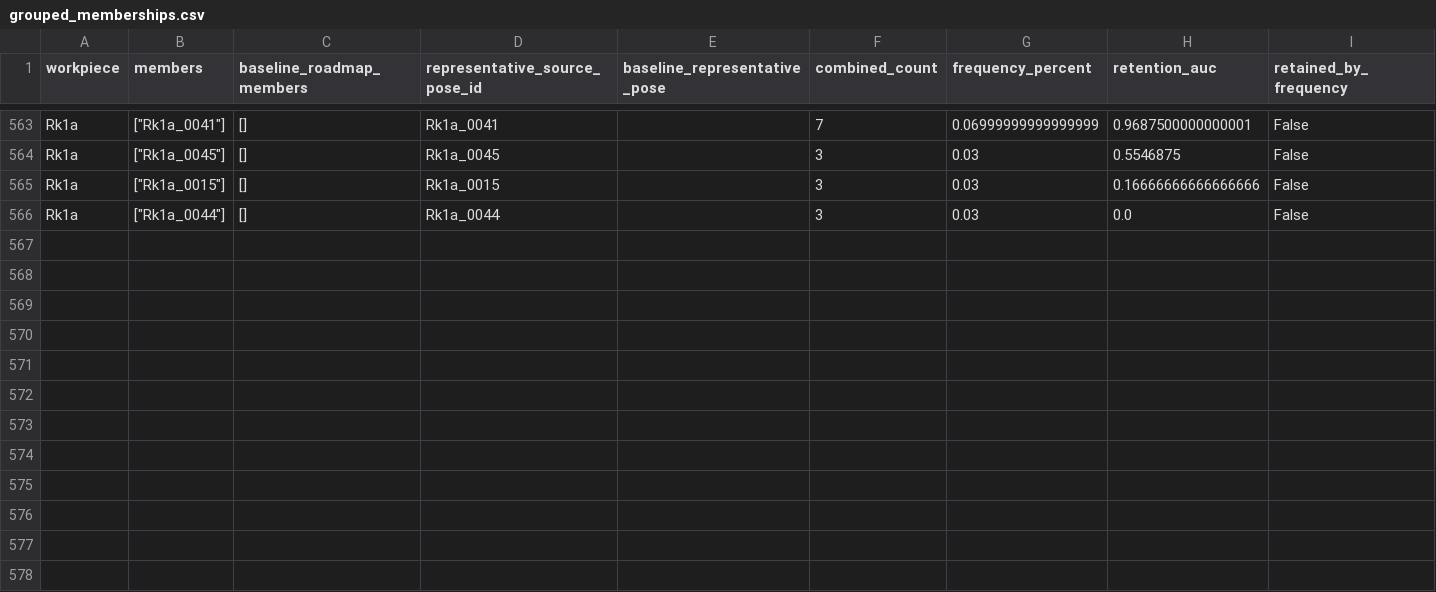
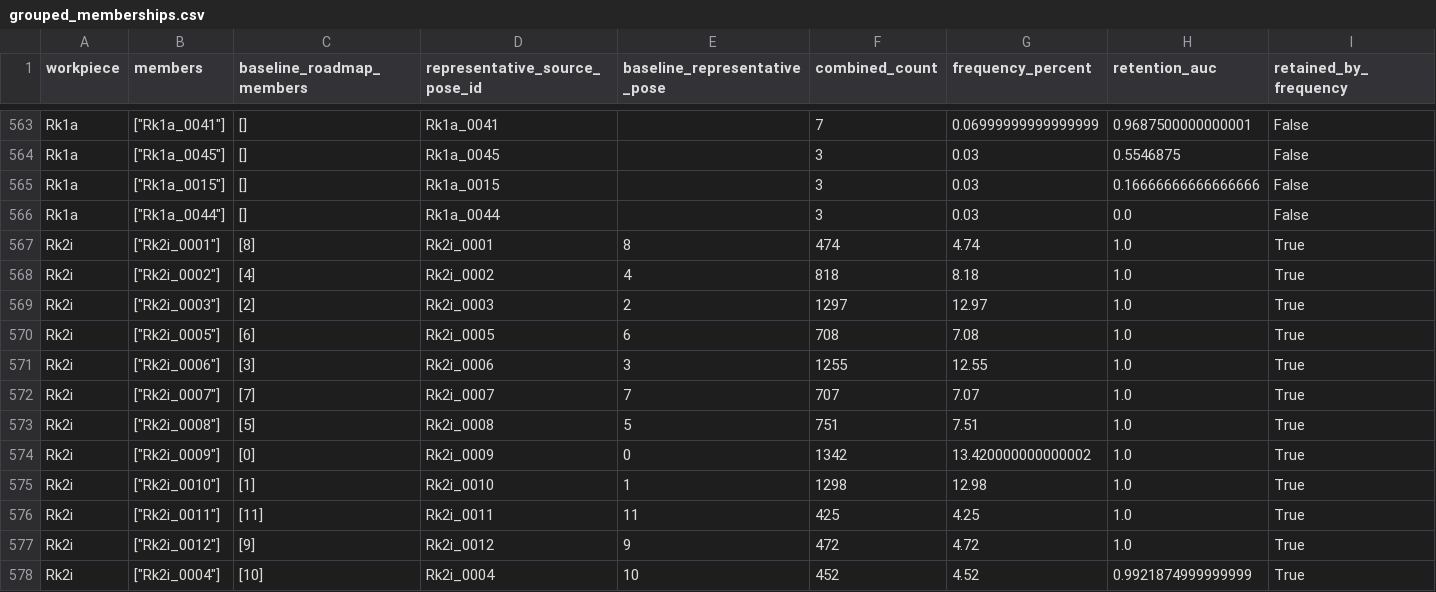
Before and after one commit to match-BiBaZu/BiBaZu_StableComponentenPoses, a CSV file: grouped_memberships.csv, drawn as a sheet; only a part is shown, gaps mark what is left out.

```diff
--- a/grouped_memberships.csv
+++ b/grouped_memberships.csv
@@ -566 +566,13 @@ Rk1a,"[""Rk1a_0015""]",[],Rk1a_0015,,3,0.03,0.16666666666666666,False
 Rk1a,"[""Rk1a_0044""]",[],Rk1a_0044,,3,0.03,0.0,False
+Rk2i,"[""Rk2i_0001""]",[8],Rk2i_0001,8,474,4.74,1.0,True
+Rk2i,"[""Rk2i_0002""]",[4],Rk2i_0002,4,818,8.18,1.0,True
+Rk2i,"[""Rk2i_0003""]",[2],Rk2i_0003,2,1297,12.97,1.0,True
+Rk2i,"[""Rk2i_0005""]",[6],Rk2i_0005,6,708,7.08,1.0,True
+Rk2i,"[""Rk2i_0006""]",[3],Rk2i_0006,3,1255,12.55,1.0,True
+Rk2i,"[""Rk2i_0007""]",[7],Rk2i_0007,7,707,7.07,1.0,True
+Rk2i,"[""Rk2i_0008""]",[5],Rk2i_0008,5,751,7.51,1.0,True
+Rk2i,"[""Rk2i_0009""]",[0],Rk2i_0009,0,1342,13.420000000000002,1.0,True
+Rk2i,"[""Rk2i_0010""]",[1],Rk2i_0010,1,1298,12.98,1.0,True
+Rk2i,"[""Rk2i_0011""]",[11],Rk2i_0011,11,425,4.25,1.0,True
+Rk2i,"[""Rk2i_0012""]",[9],Rk2i_0012,9,472,4.72,1.0,True
+Rk2i,"[""Rk2i_0004""]",[10],Rk2i_0004,10,452,4.52,0.9921874999999999,True
```
Also changed, not shown: Rk2i/frequencies.csv, 23 other files.
